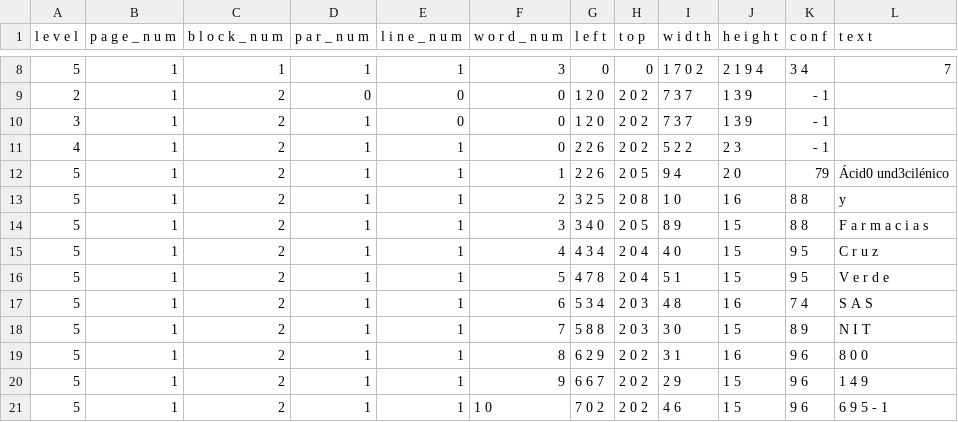
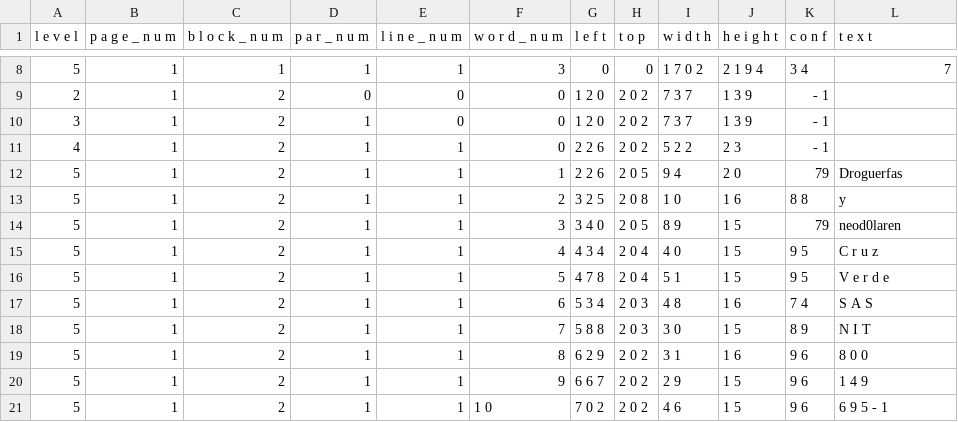
Before and after one commit to mlaguna10/Trabajo, a TSV file: outputbase0.tsv, drawn as a sheet; only a part is shown, gaps mark what is left out.

```diff
--- a/outputbase0.tsv
+++ b/outputbase0.tsv
@@ -11,5 +11,5 @@ l e v e l 	 p a g e _ n u m 	 b l o c k _ n u m 	 p a r _ n u m 	 l i n e _ n u
 4	1	2	1	1	0	 2 2 6 	 2 0 2 	 5 2 2 	 2 3 	 - 1 	
-5	1	2	1	1	1	 2 2 6 	 2 0 5 	 9 4 	 2 0 	79	Ácid0 und3cilénico
+5	1	2	1	1	1	 2 2 6 	 2 0 5 	 9 4 	 2 0 	79	Droguerfas
 5	1	2	1	1	2	 3 2 5 	 2 0 8 	 1 0 	 1 6 	 8 8 	 y
-5	1	2	1	1	3	 3 4 0 	 2 0 5 	 8 9 	 1 5 	 8 8 	 F a r m a c i a s
+5	1	2	1	1	3	 3 4 0 	 2 0 5 	 8 9 	 1 5 	79	neod0laren
 5	1	2	1	1	4	 4 3 4 	 2 0 4 	 4 0 	 1 5 	 9 5 	 C r u z
```
Also changed, not shown: 5 other files.
